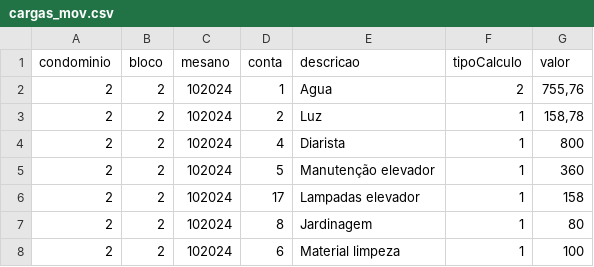
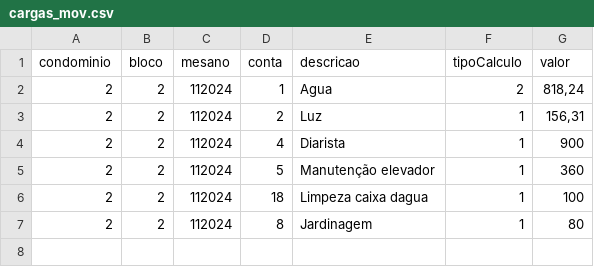
Before and after one commit to Fabiojoao02/sistemas-condominio-mysql, a CSV file: airflow-condominio/expurgos/cargas_mov.csv, drawn as a sheet.

```diff
--- a/airflow-condominio/expurgos/cargas_mov.csv
+++ b/airflow-condominio/expurgos/cargas_mov.csv
@@ -1,8 +1,7 @@
 condominio;bloco;mesano;conta;descricao;tipoCalculo;valor
-2;2;102024;1;Agua;2;755,76
-2;2;102024;2;Luz;1;158,78
-2;2;102024;4;Diarista;1;800
-2;2;102024;5;Manutenção elevador;1;360
-2;2;102024;17;Lampadas elevador;1;158
-2;2;102024;8;Jardinagem;1;80
-2;2;102024;6;Material limpeza;1;100
+2;2;112024;1;Agua;2;818,24
+2;2;112024;2;Luz;1;156,31
+2;2;112024;4;Diarista;1;900
+2;2;112024;5;Manutenção elevador;1;360
+2;2;112024;18;Limpeza caixa dagua;1;100
+2;2;112024;8;Jardinagem;1;80
```
Also changed, not shown: airflow-condominio/expurgos/cargas_lei.csv, 12 other files.
